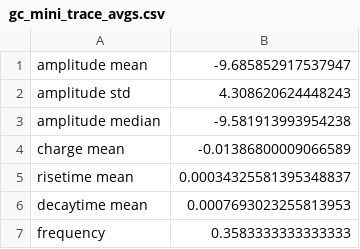
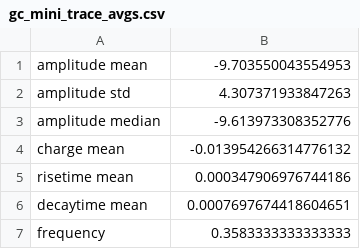
Before and after one commit to delvendahl/miniML, a CSV file: example_data/results/gc_mini_trace_avgs.csv, drawn as a sheet.

```diff
--- a/example_data/results/gc_mini_trace_avgs.csv
+++ b/example_data/results/gc_mini_trace_avgs.csv
@@ -1,7 +1,7 @@
-amplitude mean,-9.685852917537947
-amplitude std,4.308620624448243
-amplitude median,-9.581913993954238
-charge mean,-0.01386800009066589
-risetime mean,0.00034325581395348837
-decaytime mean,0.0007693023255813953
+amplitude mean,-9.703550043554953
+amplitude std,4.307371933847263
+amplitude median,-9.613973308352776
+charge mean,-0.013954266314776132
+risetime mean,0.000347906976744186
+decaytime mean,0.0007697674418604651
 frequency,0.3583333333333333
```
Also changed, not shown: example_data/results/gc_mini_trace_individual.csv, 5 other files.
